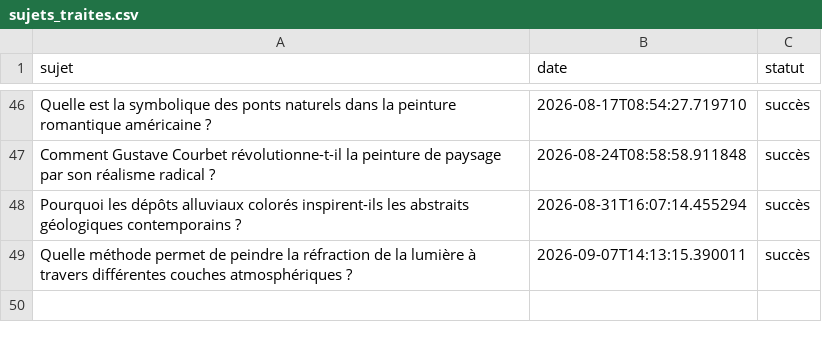
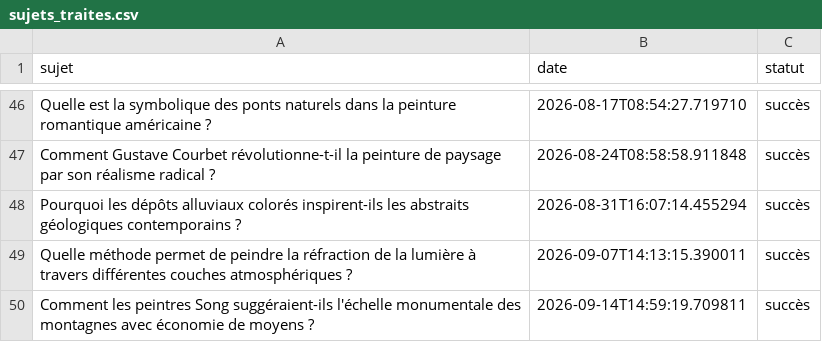
Before and after one commit to Metalosmose21/Nature-5, a CSV file: sujets_traites.csv, drawn as a sheet; only a part is shown, gaps mark what is left out.

```diff
--- a/sujets_traites.csv
+++ b/sujets_traites.csv
@@ -49 +49,2 @@ Pourquoi les dépôts alluviaux colorés inspirent-ils les abstraits géologique
 Quelle méthode permet de peindre la réfraction de la lumière à travers différentes couches atmosphériques ?,2026-09-07T14:13:15.390011,succès
+Comment les peintres Song suggéraient-ils l'échelle monumentale des montagnes avec économie de moyens ?,2026-09-14T14:59:19.709811,succès
```
Also changed, not shown: sujets.csv.
